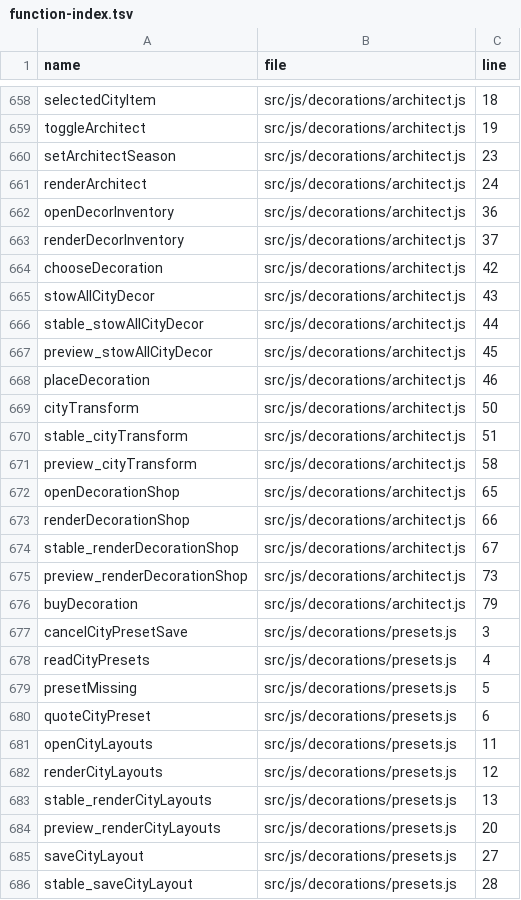
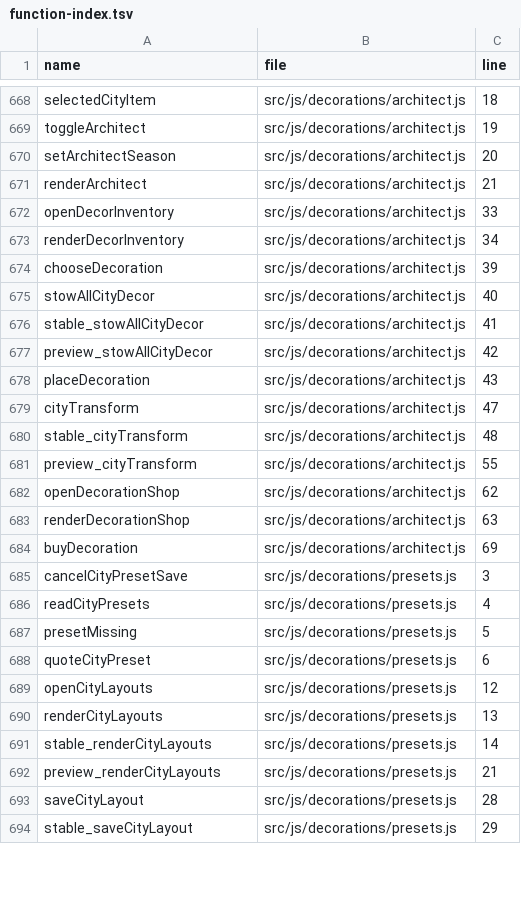
Before and after one commit to LiChiaHans/Forge-Game, a TSV file: docs/function-index.tsv, drawn as a sheet; only a part is shown, gaps mark what is left out; the diff covers the shown part only.

Commit message:
Separate eight decor contexts, confirm city edits and add friends UI

```diff
--- a/docs/function-index.tsv
+++ b/docs/function-index.tsv
@@ -659,19 +669,17 @@ selectedCityItem	src/js/decorations/architect.js	18
 toggleArchitect	src/js/decorations/architect.js	19
-setArchitectSeason	src/js/decorations/architect.js	23
-renderArchitect	src/js/decorations/architect.js	24
-openDecorInventory	src/js/decorations/architect.js	36
-renderDecorInventory	src/js/decorations/architect.js	37
-chooseDecoration	src/js/decorations/architect.js	42
-stowAllCityDecor	src/js/decorations/architect.js	43
-stable_stowAllCityDecor	src/js/decorations/architect.js	44
-preview_stowAllCityDecor	src/js/decorations/architect.js	45
-placeDecoration	src/js/decorations/architect.js	46
-cityTransform	src/js/decorations/architect.js	50
-stable_cityTransform	src/js/decorations/architect.js	51
-preview_cityTransform	src/js/decorations/architect.js	58
-openDecorationShop	src/js/decorations/architect.js	65
-renderDecorationShop	src/js/decorations/architect.js	66
-stable_renderDecorationShop	src/js/decorations/architect.js	67
-preview_renderDecorationShop	src/js/decorations/architect.js	73
-buyDecoration	src/js/decorations/architect.js	79
+setArchitectSeason	src/js/decorations/architect.js	20
+renderArchitect	src/js/decorations/architect.js	21
+openDecorInventory	src/js/decorations/architect.js	33
+renderDecorInventory	src/js/decorations/architect.js	34
+chooseDecoration	src/js/decorations/architect.js	39
+stowAllCityDecor	src/js/decorations/architect.js	40
+stable_stowAllCityDecor	src/js/decorations/architect.js	41
+preview_stowAllCityDecor	src/js/decorations/architect.js	42
+placeDecoration	src/js/decorations/architect.js	43
+cityTransform	src/js/decorations/architect.js	47
+stable_cityTransform	src/js/decorations/architect.js	48
+preview_cityTransform	src/js/decorations/architect.js	55
+openDecorationShop	src/js/decorations/architect.js	62
+renderDecorationShop	src/js/decorations/architect.js	63
+buyDecoration	src/js/decorations/architect.js	69
 cancelCityPresetSave	src/js/decorations/presets.js	3
@@ -680,7 +688,7 @@ presetMissing	src/js/decorations/presets.js	5
 quoteCityPreset	src/js/decorations/presets.js	6
-openCityLayouts	src/js/decorations/presets.js	11
-renderCityLayouts	src/js/decorations/presets.js	12
-stable_renderCityLayouts	src/js/decorations/presets.js	13
-preview_renderCityLayouts	src/js/decorations/presets.js	20
-saveCityLayout	src/js/decorations/presets.js	27
-stable_saveCityLayout	src/js/decorations/presets.js	28
+openCityLayouts	src/js/decorations/presets.js	12
+renderCityLayouts	src/js/decorations/presets.js	13
+stable_renderCityLayouts	src/js/decorations/presets.js	14
+preview_renderCityLayouts	src/js/decorations/presets.js	21
+saveCityLayout	src/js/decorations/presets.js	28
+stable_saveCityLayout	src/js/decorations/presets.js	29
```
Also changed, not shown: 24 added rows and 5 edited cells elsewhere in this file, 24 other files.
